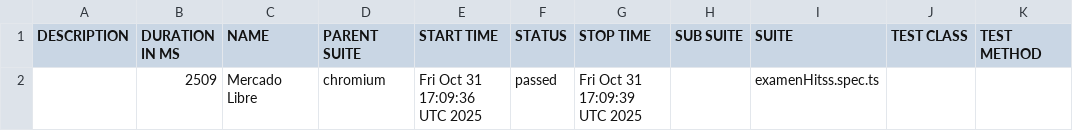
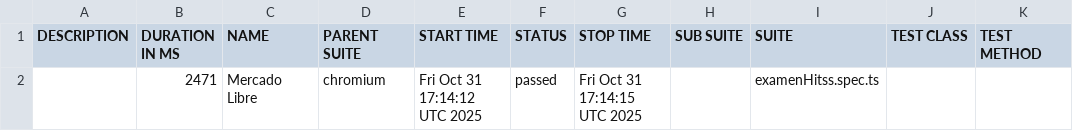
Before and after one commit to danielagsc0806/portafolioPruebas, a CSV file: data/suites.csv, drawn as a sheet.

```diff
--- a/data/suites.csv
+++ b/data/suites.csv
@@ -1,2 +1,2 @@
 "DESCRIPTION","DURATION IN MS","NAME","PARENT SUITE","START TIME","STATUS","STOP TIME","SUB SUITE","SUITE","TEST CLASS","TEST METHOD"
-"","2509","Mercado Libre","chromium","Fri Oct 31 17:09:36 UTC 2025","passed","Fri Oct 31 17:09:39 UTC 2025","","examenHitss.spec.ts","",""
+"","2471","Mercado Libre","chromium","Fri Oct 31 17:14:12 UTC 2025","passed","Fri Oct 31 17:14:15 UTC 2025","","examenHitss.spec.ts","",""
```
Also changed, not shown: 22 other files.
